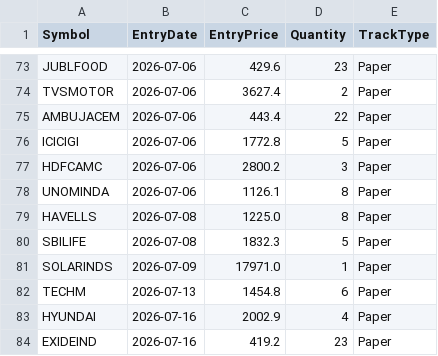
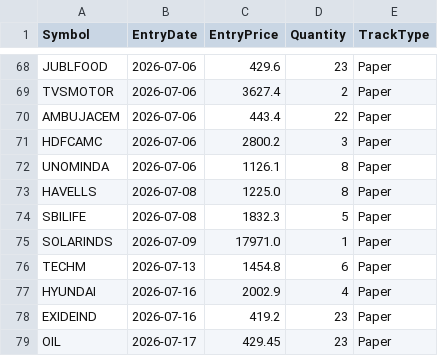
Before and after one commit to finnyrajmann/nse-fno-trend, a CSV file: data/positions_fno.csv, drawn as a sheet; only a part is shown, gaps mark what is left out; the diff covers the shown part only.

```diff
--- a/data/positions_fno.csv
+++ b/data/positions_fno.csv
@@ -75,3 +70,2 @@ TVSMOTOR,2026-07-06,3627.4,2,Paper
 AMBUJACEM,2026-07-06,443.4,22,Paper
-ICICIGI,2026-07-06,1772.8,5,Paper
 HDFCAMC,2026-07-06,2800.2,3,Paper
@@ -84 +78,2 @@ HYUNDAI,2026-07-16,2002.9,4,Paper
 EXIDEIND,2026-07-16,419.2,23,Paper
+OIL,2026-07-17,429.45,23,Paper
```
Also changed, not shown: 5 removed rows elsewhere in this file.
